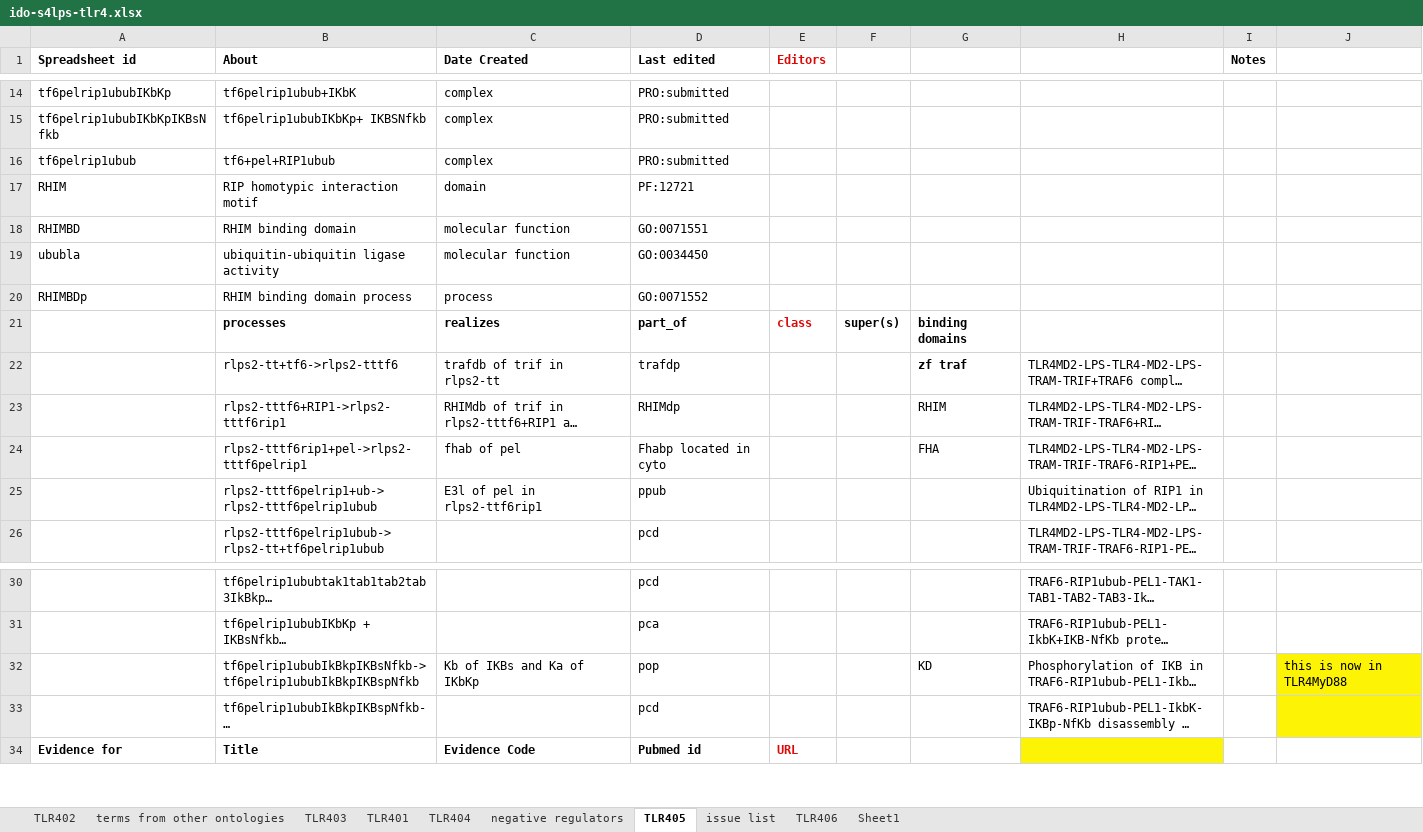
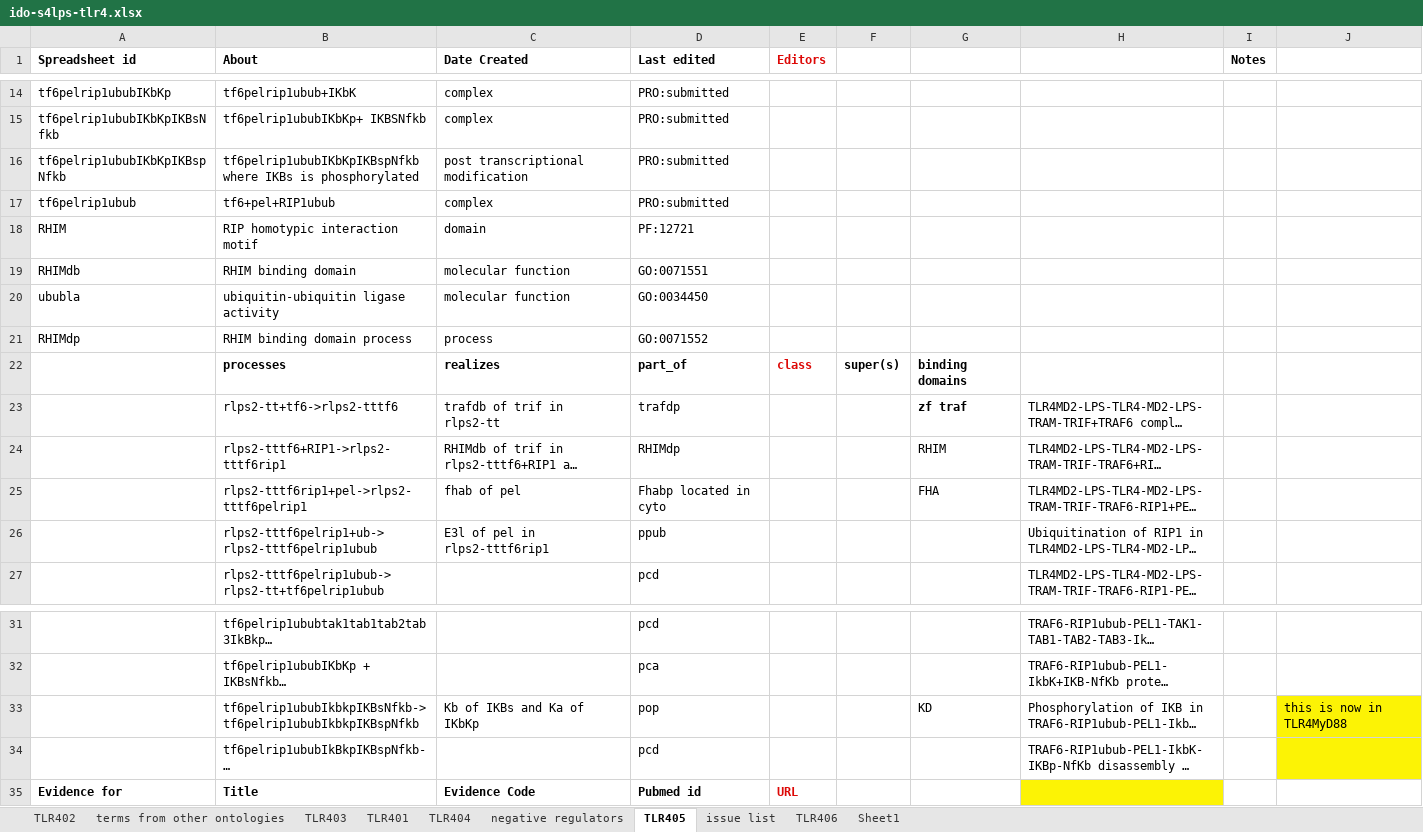
Before and after one commit to infectious-disease-ontology/infectious-disease-ontology-retired, an Excel workbook: src/ontology/immunology/ido-s4lps-tlr4.xlsx, sheet TLR405, drawn as a sheet; only a part is shown, gaps mark what is left out; long unchanged cells end in …; values as stored, in another font and other column widths than the file's, no borders; addresses are those after the commit; the diff names each change by its address in the sheet, - before the commit and + after, or states it on an @@ line.

```diff
--- a/src/ontology/immunology/ido-s4lps-tlr4.xlsx (sheet TLR405)
+++ b/src/ontology/immunology/ido-s4lps-tlr4.xlsx (sheet TLR405)
+row 16: tf6pelrip1ububIKbKpIKBspNfkb | tf6pelrip1ububIKbKpIKBspNfkb where IKBs is phosphorylated | post transcriptional modification | PRO:submitted
-A19 (Spreadsheet id): RHIMBD
+A19 (Spreadsheet id): RHIMdb
-A21 (Spreadsheet id): RHIMBDp
+A21 (Spreadsheet id): RHIMdp
-C26 (Date Created): E3l of pel in rlps2-ttf6rip1
+C26 (Date Created): E3l of pel in rlps2-tttf6rip1
-B33 (About): tf6pelrip1ububIkBkpIKBsNfkb-> tf6pelrip1ububIkBkpIKBspNfkb
+B33 (About): tf6pelrip1ububIkbkpIKBsNfkb-> tf6pelrip1ububIkbkpIKBspNfkb
```
Also changed, not shown: sheet TLR406, sheet TLR402, formulas that keep their value.
